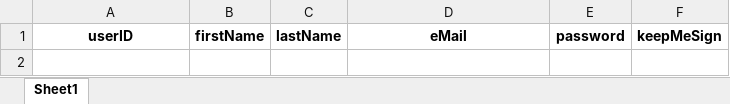
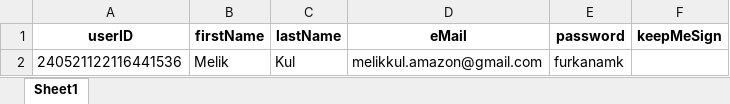
Before and after one commit to melikkul/Fi-Wallet, an Excel workbook: firmy_db.xlsx, sheet Sheet1, drawn as a sheet; values as stored, in another font and other column widths than the file's, no borders; the diff names each change by its address in the sheet, - before the commit and + after, or states it on an @@ line.

```diff
--- a/firmy_db.xlsx (sheet Sheet1)
+++ b/firmy_db.xlsx (sheet Sheet1)
+row 2: 240521122116441536 | Melik | Kul | melikkul.amazon@gmail.com | furkanamk
```
Also changed, not shown: 5 other files.
